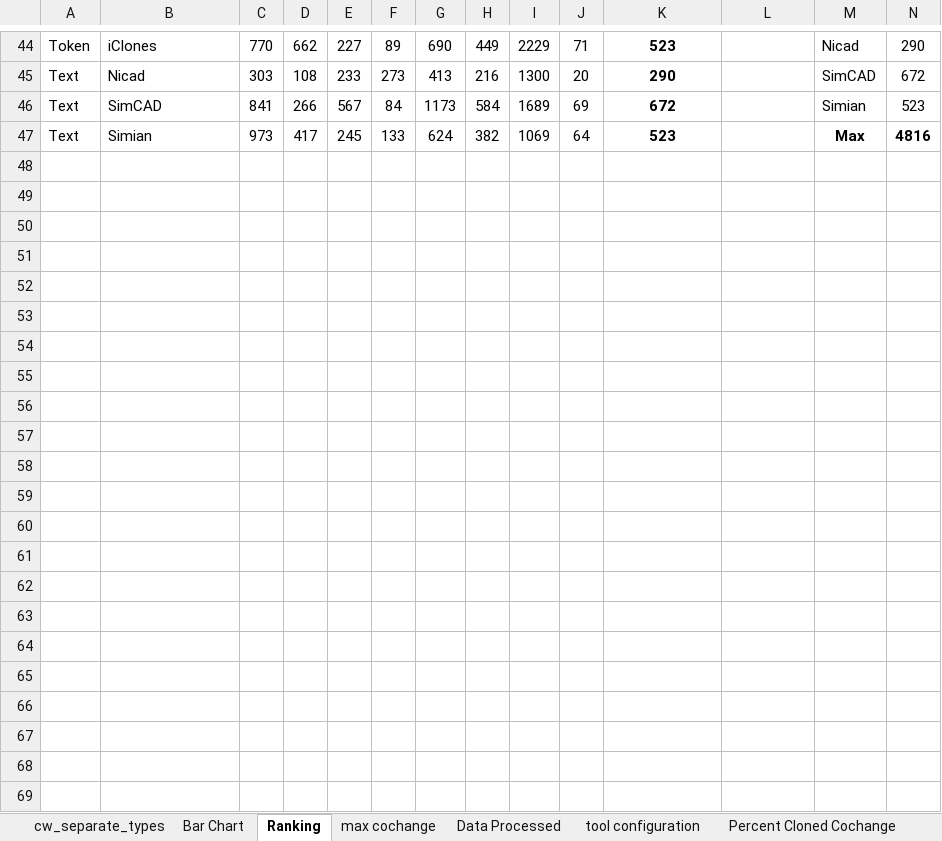
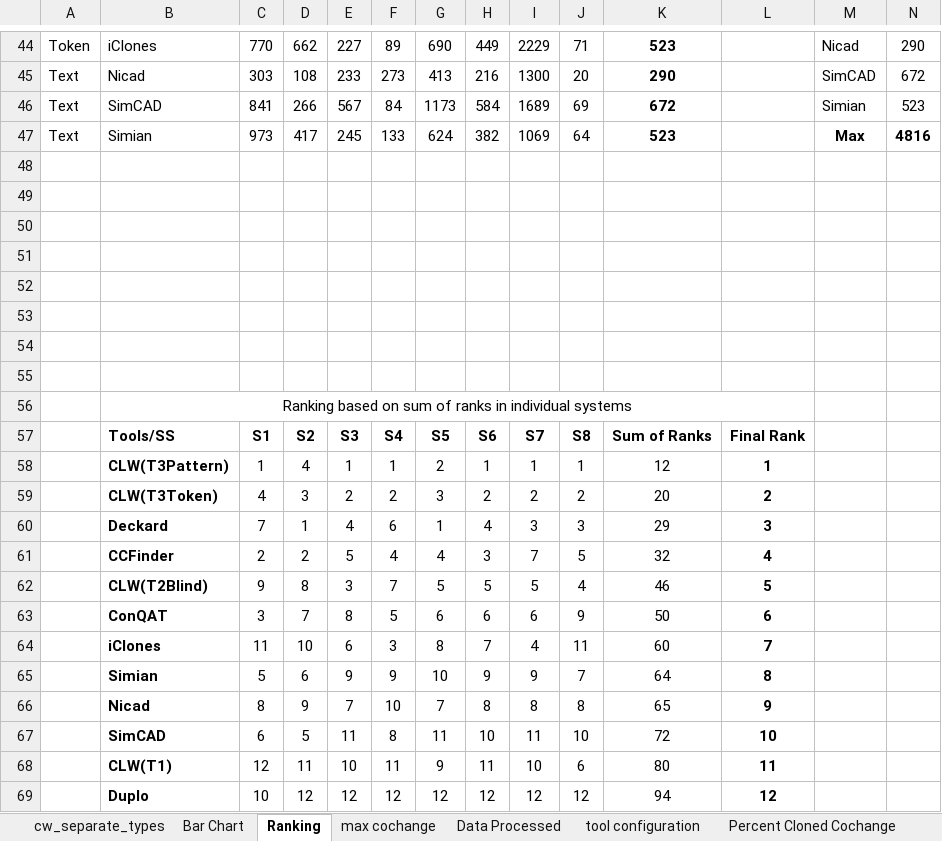
Before and after one commit to mnadims/FindCochangeByClone, an Excel workbook: data_files/final_dataset_jss/processed_result.xlsx, sheet Ranking, drawn as a sheet; only a part is shown, gaps mark what is left out; values as stored, in another font and other column widths than the file's, no borders; charts and pictures not drawn; rows hold the shown columns only; the diff names each change by its address in the sheet, - before the commit and + after, or states it on an @@ line.

```diff
--- a/data_files/final_dataset_jss/processed_result.xlsx (sheet Ranking)
+++ b/data_files/final_dataset_jss/processed_result.xlsx (sheet Ranking)
+row 48: (empty)
+row 49: (empty)
+row 50: (empty)
+row 51: (empty)
+row 52: (empty)
+row 53: (empty)
+row 54: (empty)
+row 55: (empty)
+row 56:  | Ranking based on sum of ranks in individual systems
+row 57:  | Tools/SS | S1 | S2 | S3 | S4 | S5 | S6 | S7 | S8 | Sum of Ranks | Final Rank
+row 58:  | CLW(T3Pattern) | 1 | 4 | 1 | 1 | 2 | 1 | 1 | 1 | 12 | 1
+row 59:  | CLW(T3Token) | 4 | 3 | 2 | 2 | 3 | 2 | 2 | 2 | 20 | 2
+row 60:  | Deckard | 7 | 1 | 4 | 6 | 1 | 4 | 3 | 3 | 29 | 3
+row 61:  | CCFinder | 2 | 2 | 5 | 4 | 4 | 3 | 7 | 5 | 32 | 4
+row 62:  | CLW(T2Blind) | 9 | 8 | 3 | 7 | 5 | 5 | 5 | 4 | 46 | 5
+row 63:  | ConQAT | 3 | 7 | 8 | 5 | 6 | 6 | 6 | 9 | 50 | 6
+row 64:  | iClones | 11 | 10 | 6 | 3 | 8 | 7 | 4 | 11 | 60 | 7
+row 65:  | Simian | 5 | 6 | 9 | 9 | 10 | 9 | 9 | 7 | 64 | 8
+row 66:  | Nicad | 8 | 9 | 7 | 10 | 7 | 8 | 8 | 8 | 65 | 9
+row 67:  | SimCAD | 6 | 5 | 11 | 8 | 11 | 10 | 11 | 10 | 72 | 10
+row 68:  | CLW(T1) | 12 | 11 | 10 | 11 | 9 | 11 | 10 | 6 | 80 | 11
+row 69:  | Duplo | 10 | 12 | 12 | 12 | 12 | 12 | 12 | 12 | 94 | 12
```
Also changed, not shown: charts or pictures, 26 other files.
